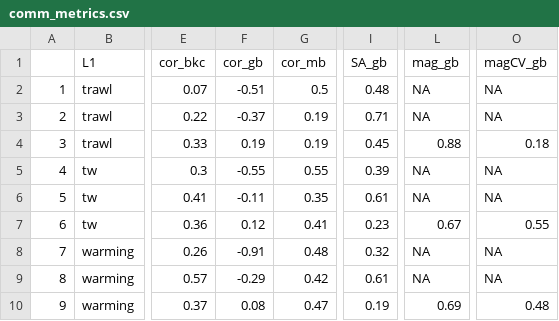
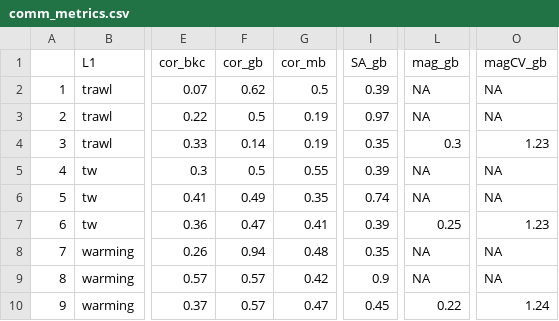
Before and after one commit to ckelble/QNM-Network-Modeling-Input-Files-Code, a CSV file: comm_metrics.csv, drawn as a sheet; only a part is shown, gaps mark what is left out; the diff names each change by its address in the sheet, - before the commit and + after, or states it on an @@ line.

Commit message:
Update figs & tables reflected GB network changes

```diff
--- a/comm_metrics.csv
+++ b/comm_metrics.csv
-F2 (cor_gb): -0.51
+F2 (cor_gb): 0.62
-I2 (SA_gb): 0.48
+I2 (SA_gb): 0.39
-F3 (cor_gb): -0.37
+F3 (cor_gb): 0.5
-I3 (SA_gb): 0.71
+I3 (SA_gb): 0.97
-F4 (cor_gb): 0.19
+F4 (cor_gb): 0.14
-I4 (SA_gb): 0.45
+I4 (SA_gb): 0.35
-L4 (mag_gb): 0.88
+L4 (mag_gb): 0.3
-O4 (magCV_gb): 0.18
+O4 (magCV_gb): 1.23
-F5 (cor_gb): -0.55
+F5 (cor_gb): 0.5
-F6 (cor_gb): -0.11
+F6 (cor_gb): 0.49
-I6 (SA_gb): 0.61
+I6 (SA_gb): 0.74
-F7 (cor_gb): 0.12
+F7 (cor_gb): 0.47
-I7 (SA_gb): 0.23
+I7 (SA_gb): 0.39
-L7 (mag_gb): 0.67
+L7 (mag_gb): 0.25
-O7 (magCV_gb): 0.55
+O7 (magCV_gb): 1.23
-F8 (cor_gb): -0.91
+F8 (cor_gb): 0.94
-I8 (SA_gb): 0.32
+I8 (SA_gb): 0.35
-F9 (cor_gb): -0.29
+F9 (cor_gb): 0.57
-I9 (SA_gb): 0.61
+I9 (SA_gb): 0.9
-F10 (cor_gb): 0.08
+F10 (cor_gb): 0.57
-I10 (SA_gb): 0.19
+I10 (SA_gb): 0.45
-L10 (mag_gb): 0.69
+L10 (mag_gb): 0.22
-O10 (magCV_gb): 0.48
+O10 (magCV_gb): 1.24
```
Also changed, not shown: 5 other files.
